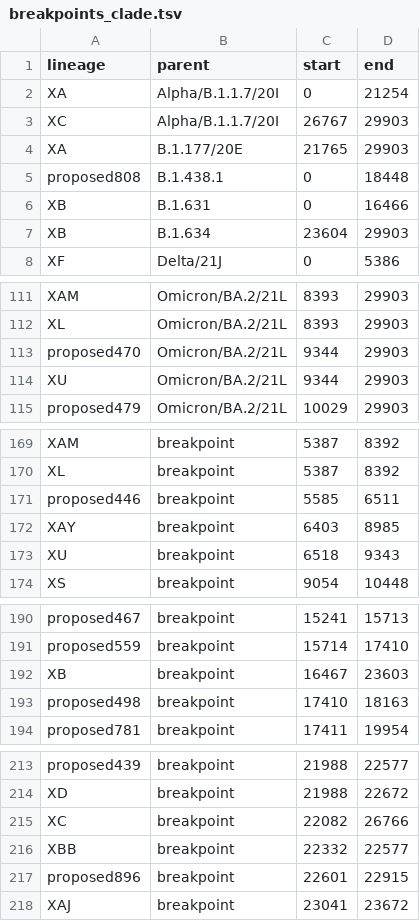
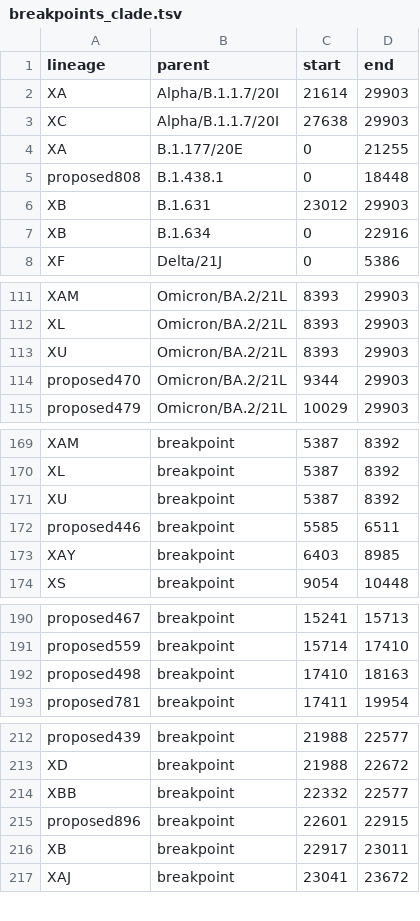
Before and after one commit to ktmeaton/ncov-recombinant, a TSV file: resources/breakpoints_clade.tsv, drawn as a sheet; only a part is shown, gaps mark what is left out; the diff covers the shown part only.

```diff
--- a/resources/breakpoints_clade.tsv
+++ b/resources/breakpoints_clade.tsv
@@ -1,8 +1,8 @@
 lineage	parent	start	end
-XA	Alpha/B.1.1.7/20I	0	21254
-XC	Alpha/B.1.1.7/20I	26767	29903
-XA	B.1.177/20E	21765	29903
+XA	Alpha/B.1.1.7/20I	21614	29903
+XC	Alpha/B.1.1.7/20I	27638	29903
+XA	B.1.177/20E	0	21255
 proposed808	B.1.438.1	0	18448
-XB	B.1.631	0	16466
-XB	B.1.634	23604	29903
+XB	B.1.631	23012	29903
+XB	B.1.634	0	22916
 XF	Delta/21J	0	5386
@@ -112,4 +112,4 @@ XAM	Omicron/BA.2/21L	8393	29903
 XL	Omicron/BA.2/21L	8393	29903
+XU	Omicron/BA.2/21L	8393	29903
 proposed470	Omicron/BA.2/21L	9344	29903
-XU	Omicron/BA.2/21L	9344	29903
 proposed479	Omicron/BA.2/21L	10029	29903
@@ -170,5 +170,5 @@ XAM	breakpoint	5387	8392
 XL	breakpoint	5387	8392
+XU	breakpoint	5387	8392
 proposed446	breakpoint	5585	6511
 XAY	breakpoint	6403	8985
-XU	breakpoint	6518	9343
 XS	breakpoint	9054	10448
@@ -191,3 +191,2 @@ proposed467	breakpoint	15241	15713
 proposed559	breakpoint	15714	17410
-XB	breakpoint	16467	23603
 proposed498	breakpoint	17410	18163
@@ -214,5 +213,5 @@ proposed439	breakpoint	21988	22577
 XD	breakpoint	21988	22672
-XC	breakpoint	22082	26766
 XBB	breakpoint	22332	22577
 proposed896	breakpoint	22601	22915
+XB	breakpoint	22917	23011
 XAJ	breakpoint	23041	23672
```
Also changed, not shown: 1 added row and 4 edited cells elsewhere in this file, resources/breakpoints.tsv, resources/issues.tsv, 4 other files.
